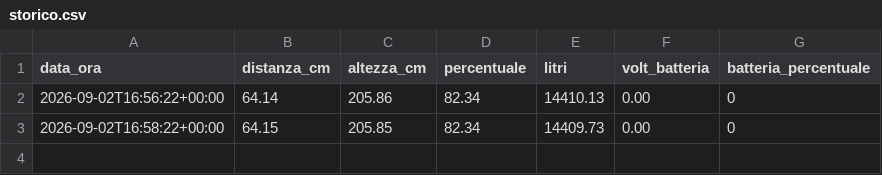
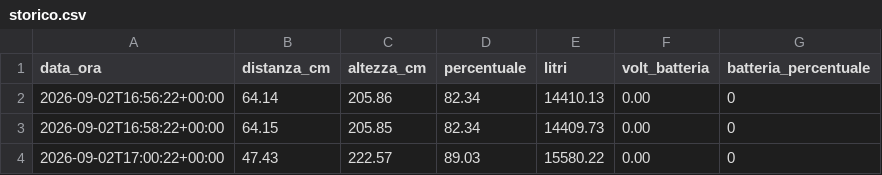
Before and after one commit to AndreCiav/cisterna-monitor, a CSV file: storico.csv, drawn as a sheet; the diff names each change by its address in the sheet, - before the commit and + after, or states it on an @@ line.

Commit message:
Nuova rilevazione storico

```diff
--- a/storico.csv
+++ b/storico.csv
+row 4: 2026-09-02T17:00:22+00:00 | 47.43 | 222.57 | 89.03 | 15580.22 | 0.00 | 0
```
